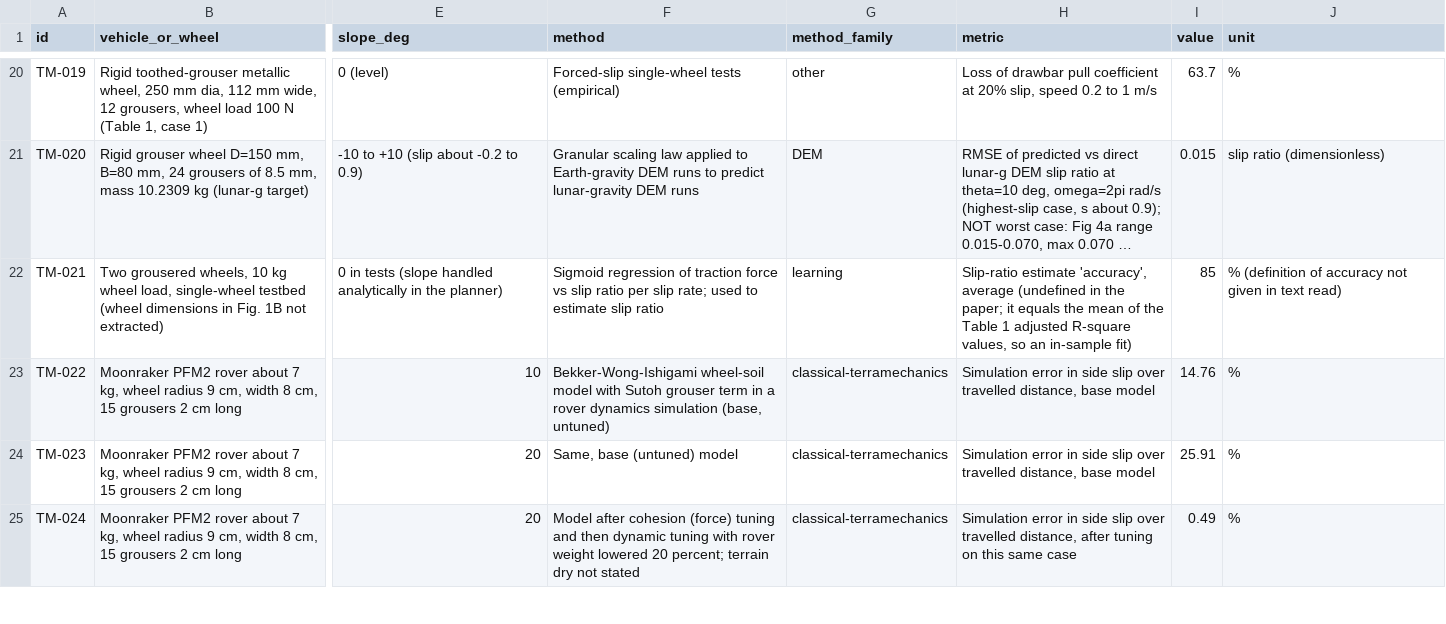
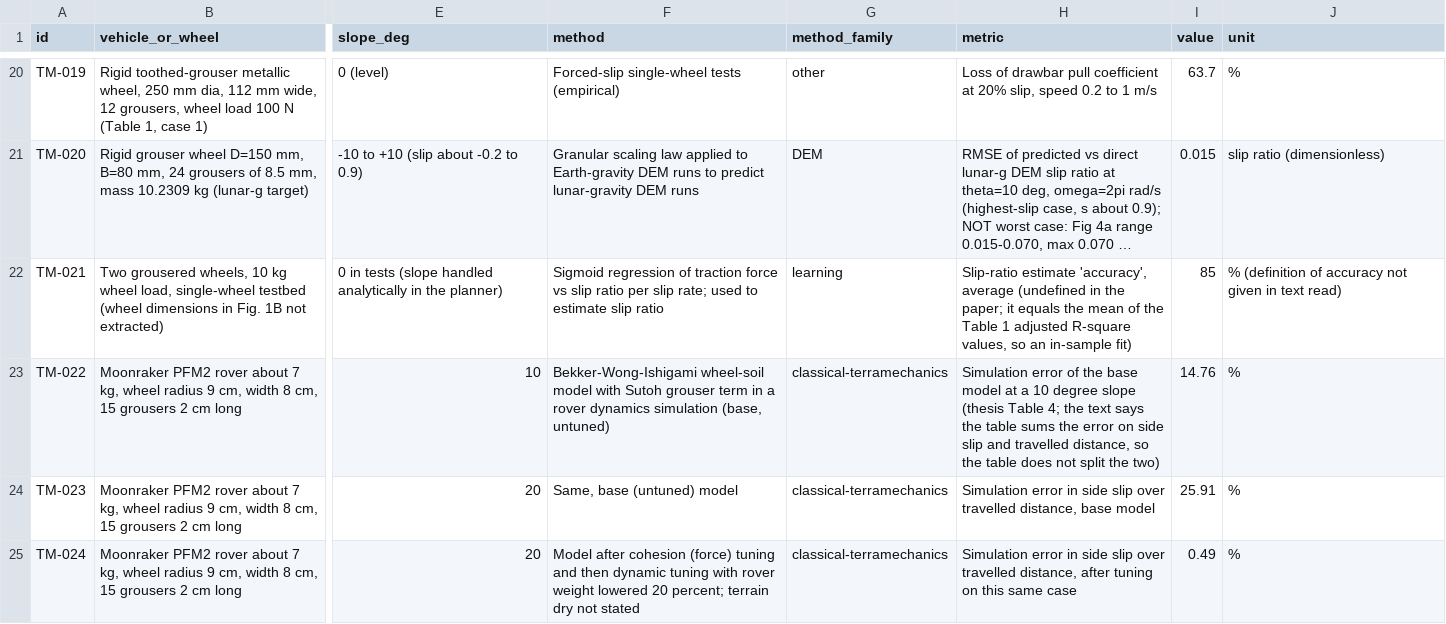
Before and after one commit to hudasol/dune-rover, a CSV file: research/evidence.csv, drawn as a sheet; only a part is shown, gaps mark what is left out; long unchanged cells end in …; the diff names each change by its address in the sheet, - before the commit and + after, or states it on an @@ line.

Commit message:
Regenerate evidence table and change log after the TM-022 correction

```diff
--- a/research/evidence.csv
+++ b/research/evidence.csv
-H23 (metric): Simulation error in side slip over travelled distance, base model
+H23 (metric): Simulation error of the base model at a 10 degree slope (thesis Table 4; the text says the table sums the error on side slip and travelled distance, so the table does not split the two)
```
Also changed, not shown: 1 other file.
